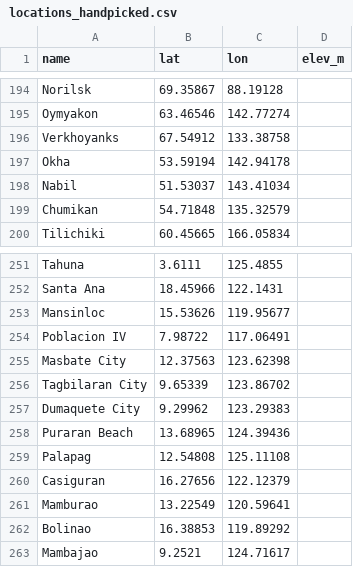
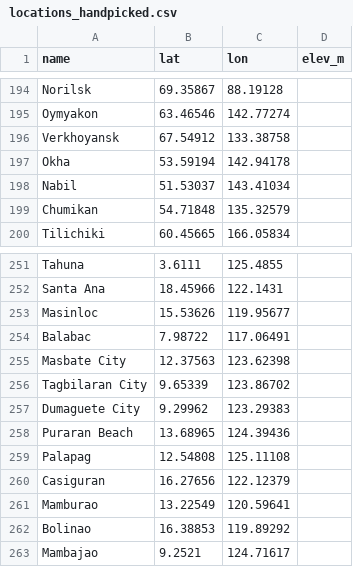
Before and after one commit to markoriikonen/halo-sky, a CSV file: locations/locations_handpicked.csv, drawn as a sheet; only a part is shown, gaps mark what is left out; the diff covers the shown part only.

```diff
--- a/locations/locations_handpicked.csv
+++ b/locations/locations_handpicked.csv
@@ -195,3 +195,3 @@ name,lat,lon,elev_m
 "Oymyakon",63.46546,142.77274,
-"Verkhoyanks",67.54912,133.38758,
+"Verkhoyansk",67.54912,133.38758,
 "Okha",53.59194,142.94178,
@@ -252,7 +252,7 @@ name,lat,lon,elev_m
 "Santa Ana",18.45966,122.1431,
-"Mansinloc",15.53626,119.95677,
-"Poblacion IV",7.98722,117.06491,
+"Masinloc",15.53626,119.95677,
+"Balabac",7.98722,117.06491,
 "Masbate City",12.37563,123.62398,
 "Tagbilaran City",9.65339,123.86702,
-"Dumaquete City",9.29962,123.29383,
+"Dumaguete City",9.29962,123.29383,
 "Puraran Beach",13.68965,124.39436,
```
Also changed, not shown: 58 added rows elsewhere in this file, locations/locations_current.csv, locations/locations_extra.csv, 2 other files.
